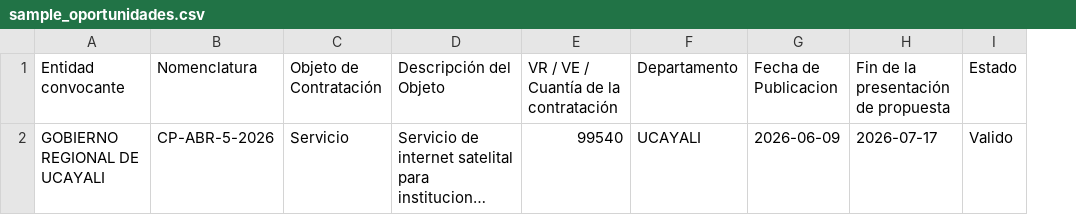
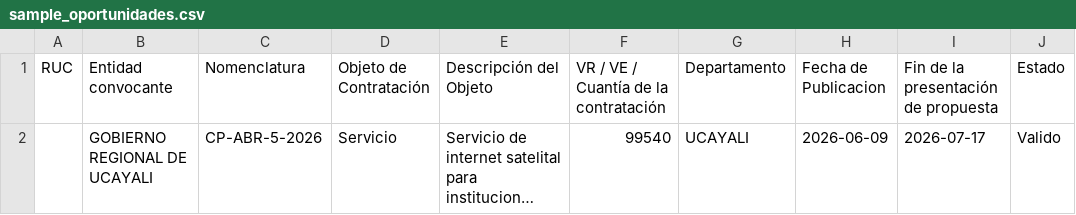
Before and after one commit to andersoncachay-dev/SEACE_Radar_Gov_Peru, a CSV file: data/sample_oportunidades.csv, drawn as a sheet; only a part is shown; long unchanged cells end in …; the diff names each change by its address in the sheet, - before the commit and + after, or states it on an @@ line.

```diff
--- a/data/sample_oportunidades.csv
+++ b/data/sample_oportunidades.csv
+column A (RUC), empty
```
Also changed, not shown: 7 other files.
